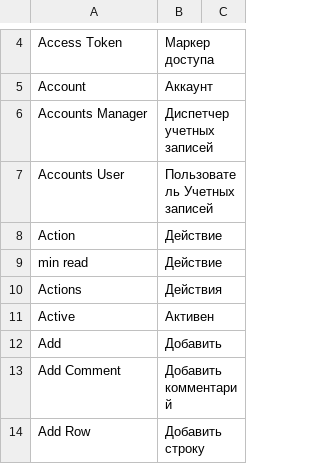
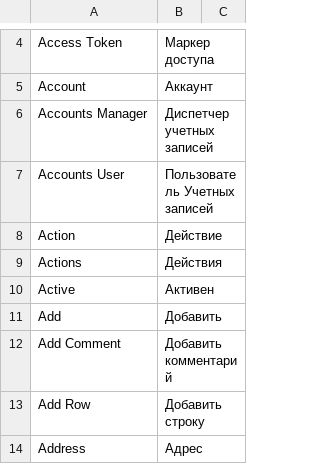
Before and after one commit to alias/frappe, a CSV file: frappe/translations/ru.csv, drawn as a sheet; only a part is shown, gaps mark what is left out; the shorter side is filled out with more unchanged rows; the diff names each change by its address in the sheet, - before the commit and + after, or states it on an @@ line.

```diff
--- a/frappe/translations/ru.csv
+++ b/frappe/translations/ru.csv
-row 9: min read | Действие
```
Also changed, not shown: 4 other files.
